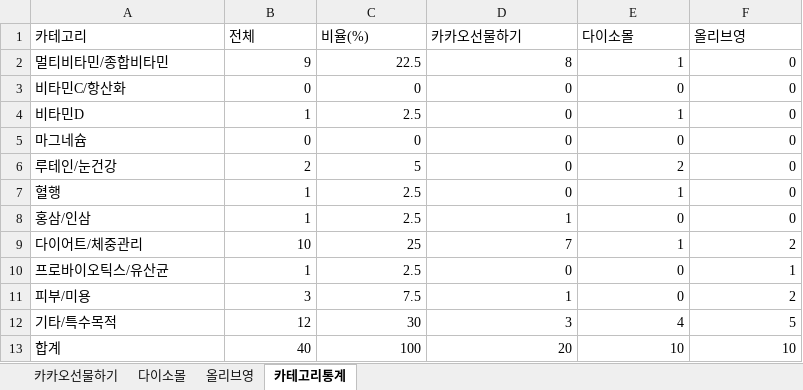
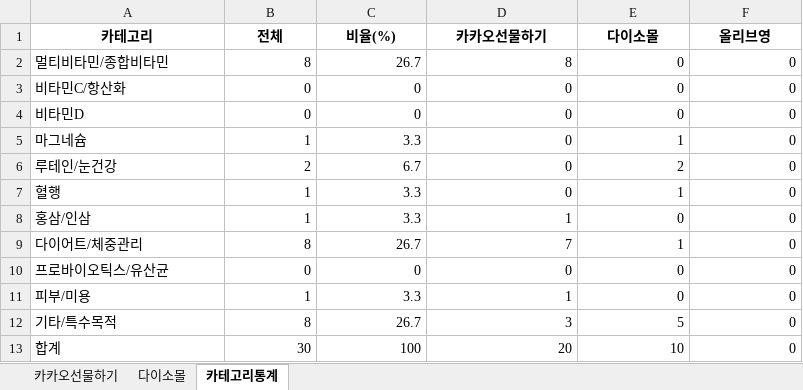
Before and after one commit to primexx98-sudo/Health-Ranking, an Excel workbook: data/daily/2026-07/2026-07-14.xlsx, sheet 카테고리통계, drawn as a sheet; values as stored, in another font and other column widths than the file's, no borders; the diff names each change by its address in the sheet, - before the commit and + after, or states it on an @@ line.

```diff
--- a/data/daily/2026-07/2026-07-14.xlsx (sheet 카테고리통계)
+++ b/data/daily/2026-07/2026-07-14.xlsx (sheet 카테고리통계)
-sheet tab: 올리브영
@@ A1:F1 bold: off → on, alignment: left → center @@
-B2 (전체): 9
+B2 (전체): 8
-C2 (비율(%)): 22.5
+C2 (비율(%)): 26.7
-E2 (다이소몰): 1
+E2 (다이소몰): 0
-B4 (전체): 1
+B4 (전체): 0
-C4 (비율(%)): 2.5
+C4 (비율(%)): 0
-E4 (다이소몰): 1
+E4 (다이소몰): 0
-B5 (전체): 0
+B5 (전체): 1
-C5 (비율(%)): 0
+C5 (비율(%)): 3.3
-E5 (다이소몰): 0
+E5 (다이소몰): 1
-C6 (비율(%)): 5
+C6 (비율(%)): 6.7
-C7:C8 (비율(%)): 2.5
+C7:C8 (비율(%)): 3.3
-B9 (전체): 10
+B9 (전체): 8
-C9 (비율(%)): 25
+C9 (비율(%)): 26.7
-F9 (올리브영): 2
+F9 (올리브영): 0
-B10 (전체): 1
+B10 (전체): 0
-C10 (비율(%)): 2.5
+C10 (비율(%)): 0
-F10 (올리브영): 1
+F10 (올리브영): 0
-B11 (전체): 3
+B11 (전체): 1
-C11 (비율(%)): 7.5
+C11 (비율(%)): 3.3
-F11 (올리브영): 2
+F11 (올리브영): 0
-B12 (전체): 12
+B12 (전체): 8
-C12 (비율(%)): 30
+C12 (비율(%)): 26.7
-E12 (다이소몰): 4
+E12 (다이소몰): 5
-F12 (올리브영): 5
+F12 (올리브영): 0
-B13 (전체): 40
+B13 (전체): 30
-F13 (올리브영): 10
+F13 (올리브영): 0
```
Also changed, not shown: sheet 다이소몰, sheet 카카오선물하기.
